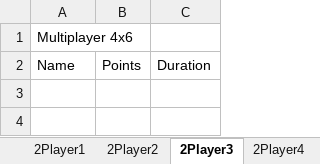
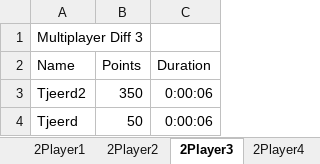
Before and after one commit to ICTteam21/memoryproject, an Excel workbook: MemoryGame/Statistics/Highscorestats/HighscoresMemory.xlsx, sheet 2Player3, drawn as a sheet; values as stored, in another font and other column widths than the file's, no borders; the diff names each change by its address in the sheet, - before the commit and + after, or states it on an @@ line.

```diff
--- a/MemoryGame/Statistics/Highscorestats/HighscoresMemory.xlsx (sheet 2Player3)
+++ b/MemoryGame/Statistics/Highscorestats/HighscoresMemory.xlsx (sheet 2Player3)
-A1 (Name): Multiplayer 4x6
+A1 (Name): Multiplayer Diff 3
+row 3: Tjeerd2 | 350 | 0:00:06
+row 4: Tjeerd | 50 | 0:00:06
```
Also changed, not shown: sheet 2Player1, sheet 1Player1, sheet 2Player4, sheet 1Player2, sheet 1Player3, sheet 2Player2, 1 more sheet, 1 other file.
